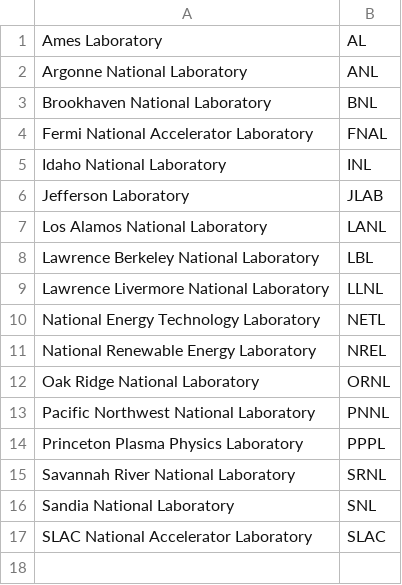
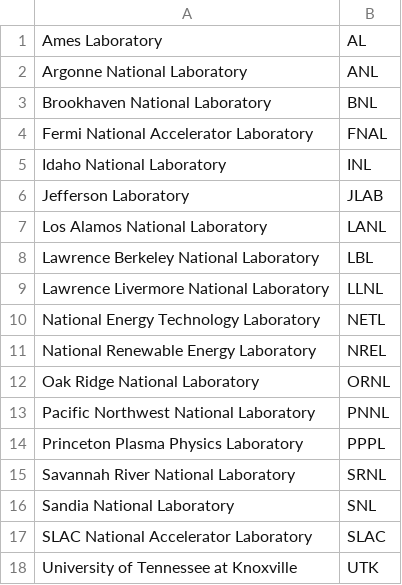
Before and after one commit to jhwohlgemuth/acorn, a CSV file: acorn-lib/assets/constants/partners.csv, drawn as a sheet.

Commit message:
Edit partners.csv

```diff
--- a/acorn-lib/assets/constants/partners.csv
+++ b/acorn-lib/assets/constants/partners.csv
@@ -17 +17,2 @@ Sandia National Laboratory,SNL
 SLAC National Accelerator Laboratory,SLAC
+University of Tennessee at Knoxville,UTK
```
